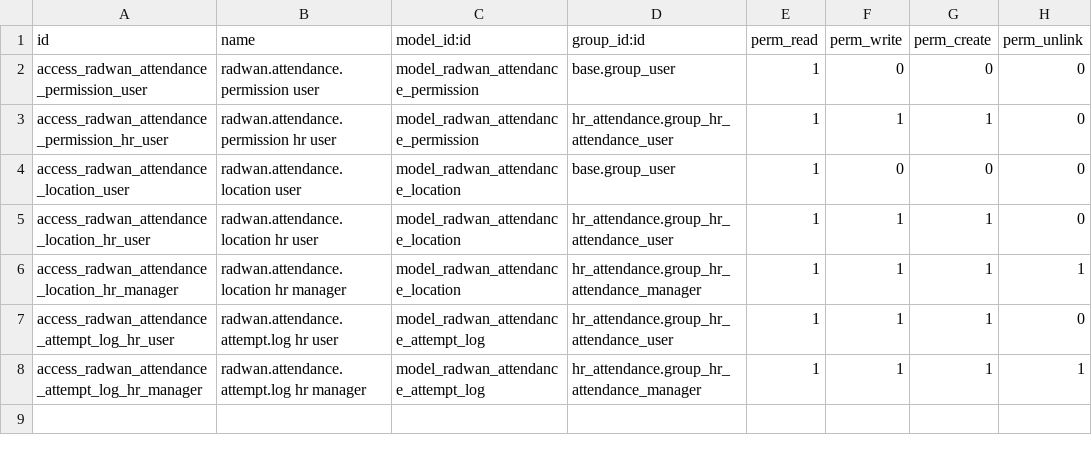
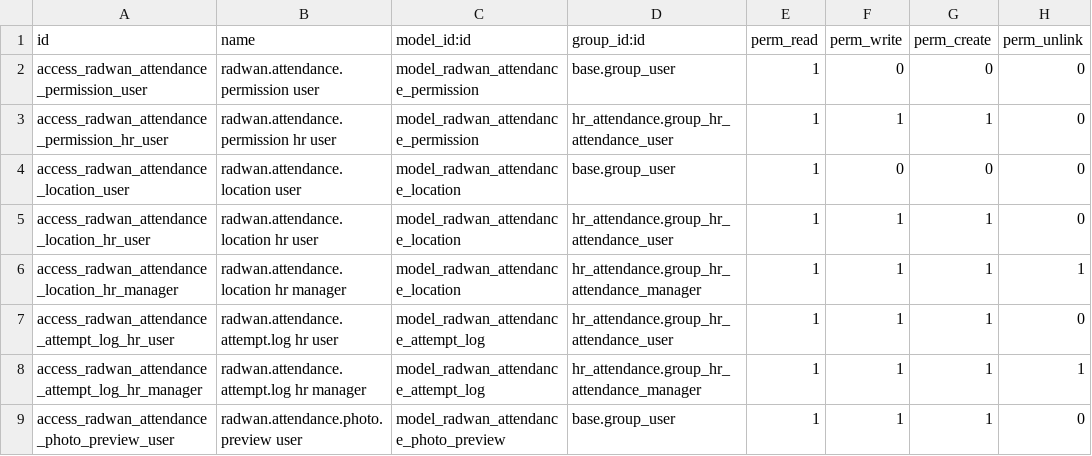
Before and after one commit to visionit30-a11y/Odoo_Radwanv19, a CSV file: addons/19.0/radwan_attendance_portal/security/ir.model.access.csv, drawn as a sheet; the diff names each change by its address in the sheet, - before the commit and + after, or states it on an @@ line.

```diff
--- a/addons/19.0/radwan_attendance_portal/security/ir.model.access.csv
+++ b/addons/19.0/radwan_attendance_portal/security/ir.model.access.csv
+row 9: access_radwan_attendance_photo_preview_user | radwan.attendance.photo.preview user | model_radwan_attendance_photo_preview | base.group_user | 1 | 1 | 1 | 0
```
Also changed, not shown: 6 other files.
